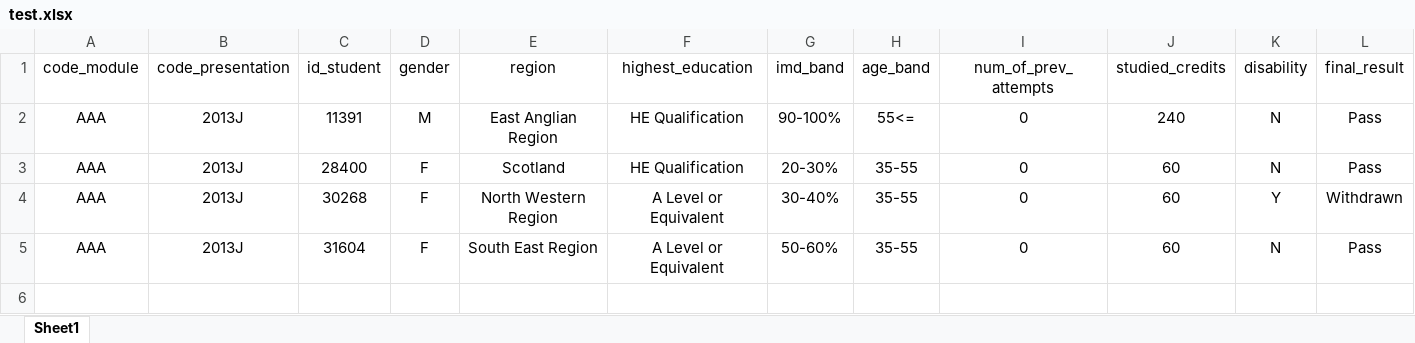
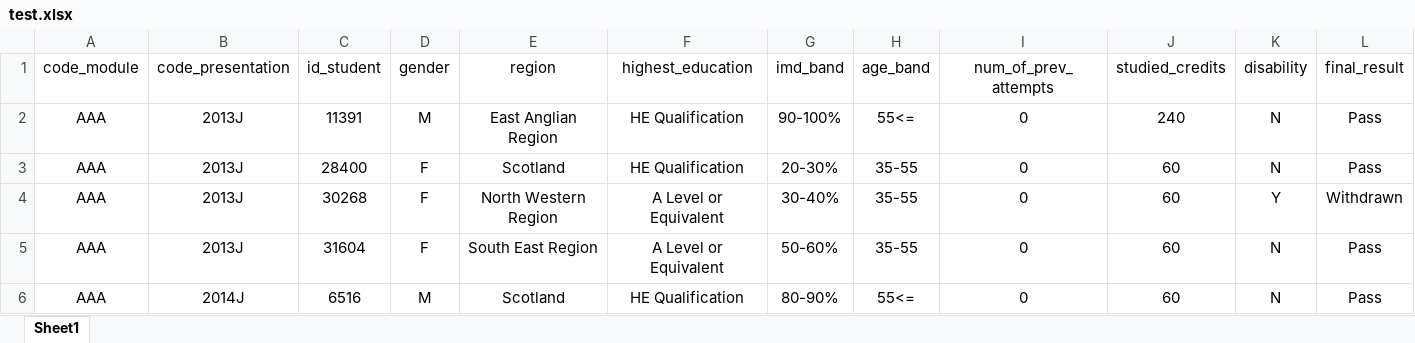
Before and after one commit to Sajad1379/FinalProject, an Excel workbook: test.xlsx, sheet Sheet1, drawn as a sheet; values as stored, in another font and other column widths than the file's, no borders; the diff names each change by its address in the sheet, - before the commit and + after, or states it on an @@ line.

```diff
--- a/test.xlsx (sheet Sheet1)
+++ b/test.xlsx (sheet Sheet1)
+row 6: AAA | 2014J | 6516 | M | Scotland | HE Qualification | 80-90% | 55<= | 0 | 60 | N | Pass
```
Also changed, not shown: DataMain.xlsx, 1 other file.
